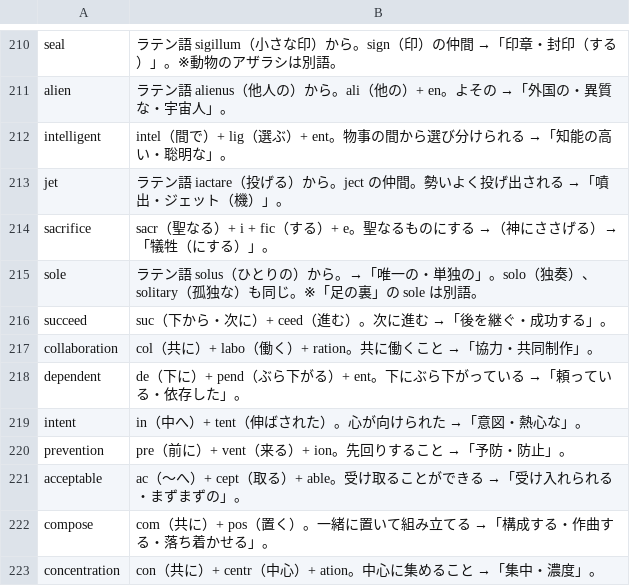
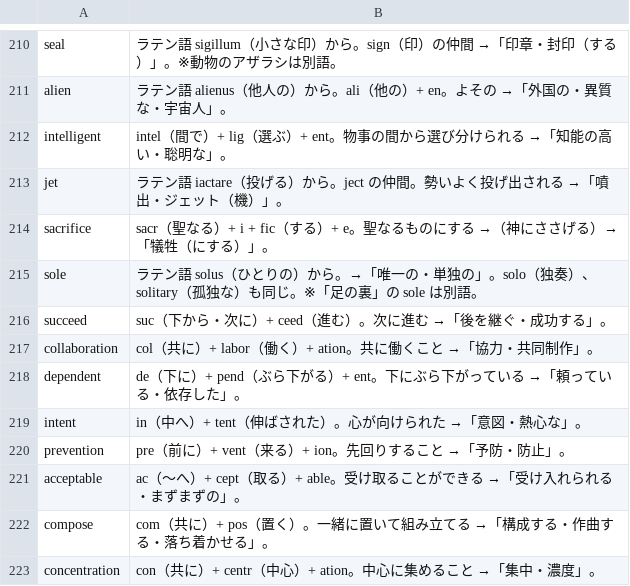
Before and after one commit to MasakiNiwa/Neuron-English-Vocabulary, a TSV file: data/explanations/003.tsv, drawn as a sheet; only a part is shown, gaps mark what is left out.

```diff
--- a/data/explanations/003.tsv
+++ b/data/explanations/003.tsv
@@ -216,3 +216,3 @@ sole	ラテン語 solus（ひとりの）から。→「唯一の・単独の」
 succeed	suc（下から・次に）+ ceed（進む）。次に進む →「後を継ぐ・成功する」。
-collaboration	col（共に）+ labo（働く）+ ration。共に働くこと →「協力・共同制作」。
+collaboration	col（共に）+ labor（働く）+ ation。共に働くこと →「協力・共同制作」。
 dependent	de（下に）+ pend（ぶら下がる）+ ent。下にぶら下がっている →「頼っている・依存した」。
```
Also changed, not shown: data/explanations/005.tsv, data/explanations/012.tsv, 47 other files.
